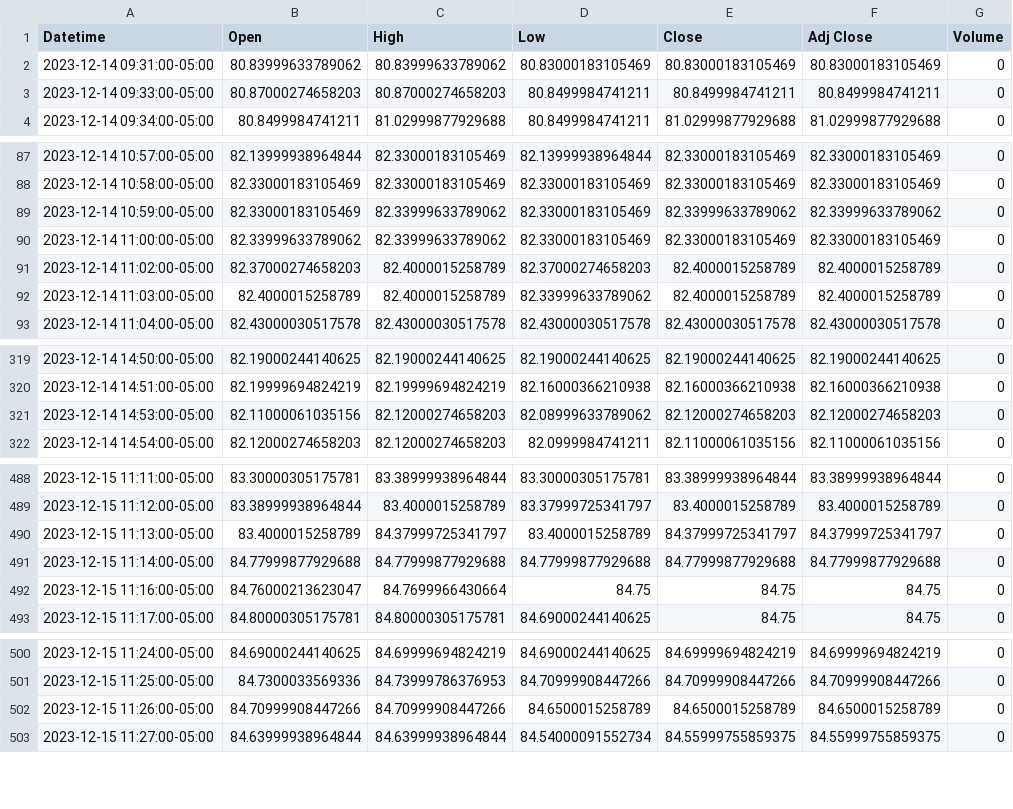
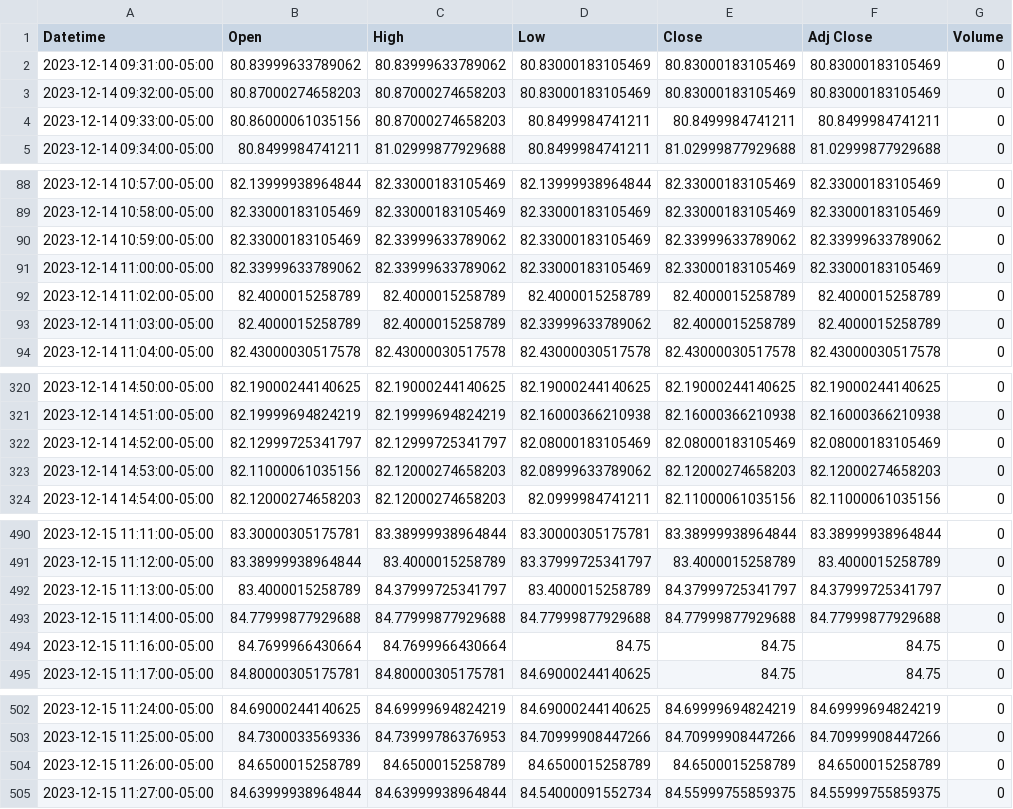
Before and after one commit to patorn/invest-data, a CSV file: data/vvix_1m.csv, drawn as a sheet; only a part is shown, gaps mark what is left out.

```diff
--- a/data/vvix_1m.csv
+++ b/data/vvix_1m.csv
@@ -2,3 +2,4 @@ Datetime,Open,High,Low,Close,Adj Close,Volume
 2023-12-14 09:31:00-05:00,80.83999633789062,80.83999633789062,80.83000183105469,80.83000183105469,80.83000183105469,0
-2023-12-14 09:33:00-05:00,80.87000274658203,80.87000274658203,80.8499984741211,80.8499984741211,80.8499984741211,0
+2023-12-14 09:32:00-05:00,80.87000274658203,80.87000274658203,80.83000183105469,80.83000183105469,80.83000183105469,0
+2023-12-14 09:33:00-05:00,80.86000061035156,80.87000274658203,80.8499984741211,80.8499984741211,80.8499984741211,0
 2023-12-14 09:34:00-05:00,80.8499984741211,81.02999877929688,80.8499984741211,81.02999877929688,81.02999877929688,0
@@ -90,3 +91,3 @@ Datetime,Open,High,Low,Close,Adj Close,Volume
 2023-12-14 11:00:00-05:00,82.33999633789062,82.33999633789062,82.33000183105469,82.33000183105469,82.33000183105469,0
-2023-12-14 11:02:00-05:00,82.37000274658203,82.4000015258789,82.37000274658203,82.4000015258789,82.4000015258789,0
+2023-12-14 11:02:00-05:00,82.4000015258789,82.4000015258789,82.4000015258789,82.4000015258789,82.4000015258789,0
 2023-12-14 11:03:00-05:00,82.4000015258789,82.4000015258789,82.33999633789062,82.4000015258789,82.4000015258789,0
@@ -320,2 +321,3 @@ Datetime,Open,High,Low,Close,Adj Close,Volume
 2023-12-14 14:51:00-05:00,82.19999694824219,82.19999694824219,82.16000366210938,82.16000366210938,82.16000366210938,0
+2023-12-14 14:52:00-05:00,82.12999725341797,82.12999725341797,82.08000183105469,82.08000183105469,82.08000183105469,0
 2023-12-14 14:53:00-05:00,82.11000061035156,82.12000274658203,82.08999633789062,82.12000274658203,82.12000274658203,0
@@ -491,3 +493,3 @@ Datetime,Open,High,Low,Close,Adj Close,Volume
 2023-12-15 11:14:00-05:00,84.77999877929688,84.77999877929688,84.77999877929688,84.77999877929688,84.77999877929688,0
-2023-12-15 11:16:00-05:00,84.76000213623047,84.7699966430664,84.75,84.75,84.75,0
+2023-12-15 11:16:00-05:00,84.7699966430664,84.7699966430664,84.75,84.75,84.75,0
 2023-12-15 11:17:00-05:00,84.80000305175781,84.80000305175781,84.69000244140625,84.75,84.75,0
@@ -501,3 +503,3 @@ Datetime,Open,High,Low,Close,Adj Close,Volume
 2023-12-15 11:25:00-05:00,84.7300033569336,84.73999786376953,84.70999908447266,84.70999908447266,84.70999908447266,0
-2023-12-15 11:26:00-05:00,84.70999908447266,84.70999908447266,84.6500015258789,84.6500015258789,84.6500015258789,0
+2023-12-15 11:26:00-05:00,84.6500015258789,84.6500015258789,84.6500015258789,84.6500015258789,84.6500015258789,0
 2023-12-15 11:27:00-05:00,84.63999938964844,84.63999938964844,84.54000091552734,84.55999755859375,84.55999755859375,0
```
Also changed, not shown: data/vix_1m.csv.
